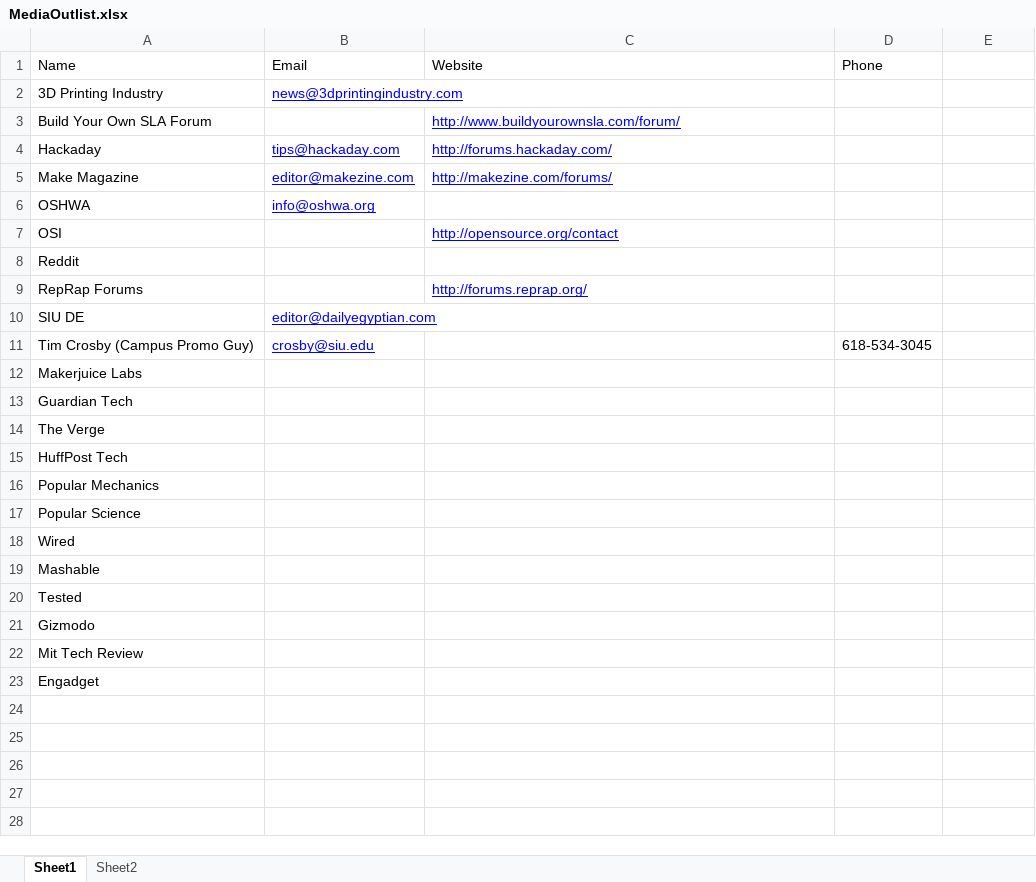
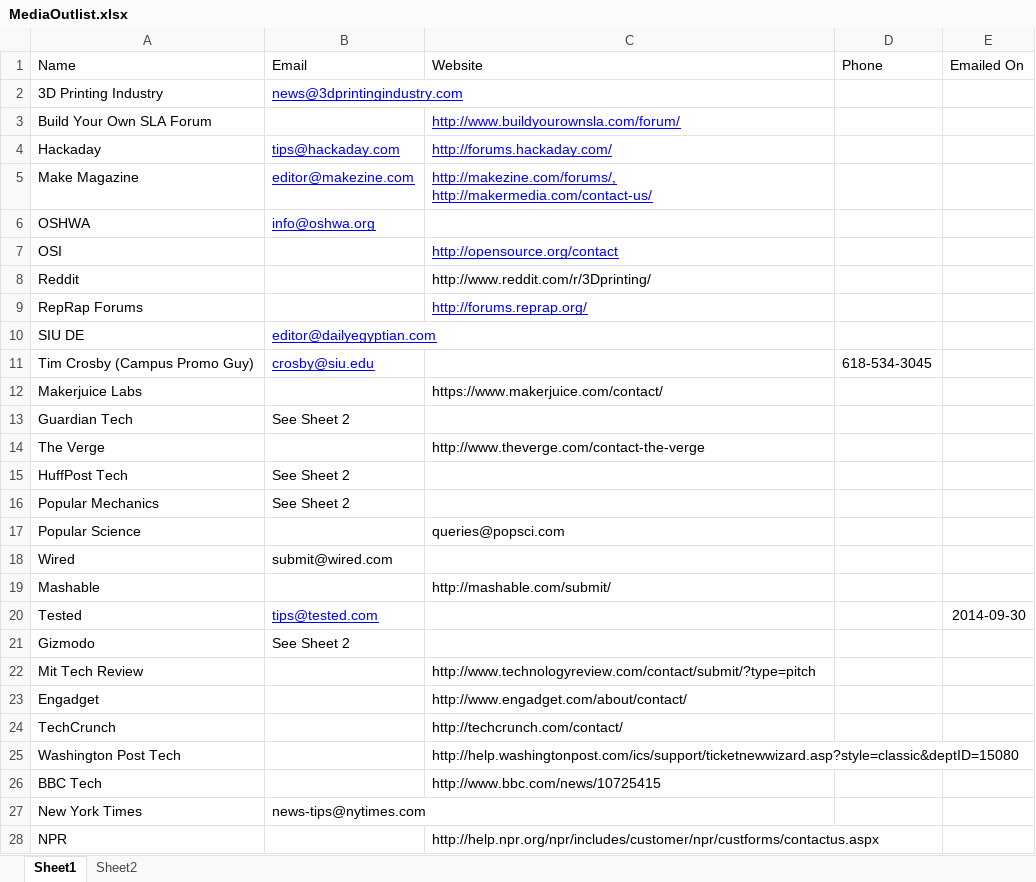
Before and after one commit to dan-olsen/SeniorDesign, an Excel workbook: MediaOutlist.xlsx, sheet Sheet1, drawn as a sheet; values as stored, in another font and other column widths than the file's, no borders; the diff names each change by its address in the sheet, - before the commit and + after, or states it on an @@ line.

Commit message:
Add more emails

```diff
--- a/MediaOutlist.xlsx (sheet Sheet1)
+++ b/MediaOutlist.xlsx (sheet Sheet1)
-E1: (empty)
+E1: Emailed On
-C5 (Website): http://makezine.com/forums/
+C5 (Website): http://makezine.com/forums/, http://makermedia.com/contact-us/
-C8 (Website): (empty)
+C8 (Website): http://www.reddit.com/r/3Dprinting/
-C12 (Website): (empty)
+C12 (Website): https://www.makerjuice.com/contact/
-B13 (Email): (empty)
+B13 (Email): See Sheet 2
-C14 (Website): (empty)
+C14 (Website): http://www.theverge.com/contact-the-verge
-B15:B16 (Email): (empty)
+B15:B16 (Email): See Sheet 2
-C17 (Website): (empty)
+C17 (Website): queries@popsci.com
-B18 (Email): (empty)
+B18 (Email): submit@wired.com
-C19 (Website): (empty)
+C19 (Website): http://mashable.com/submit/
-B20 (Email): (empty)
+B20 (Email): tips@tested.com
-E20 (Emailed On): (empty)
+E20 (Emailed On): 2014-09-30
-B21 (Email): (empty)
+B21 (Email): See Sheet 2
-C22 (Website): (empty)
+C22 (Website): http://www.technologyreview.com/contact/submit/?type=pitch
-C23 (Website): (empty)
+C23 (Website): http://www.engadget.com/about/contact/
+row 24: TechCrunch |  | http://techcrunch.com/contact/
+row 25: Washington Post Tech |  | http://help.washingtonpost.com/ics/support/ticketnewwizard.asp?style=classic&deptID=15080
+row 26: BBC Tech |  | http://www.bbc.com/news/10725415
+row 27: New York Times | news-tips@nytimes.com
+row 28: NPR |  | http://help.npr.org/npr/includes/customer/npr/custforms/contactus.aspx
```
Also changed, not shown: sheet Sheet2.
